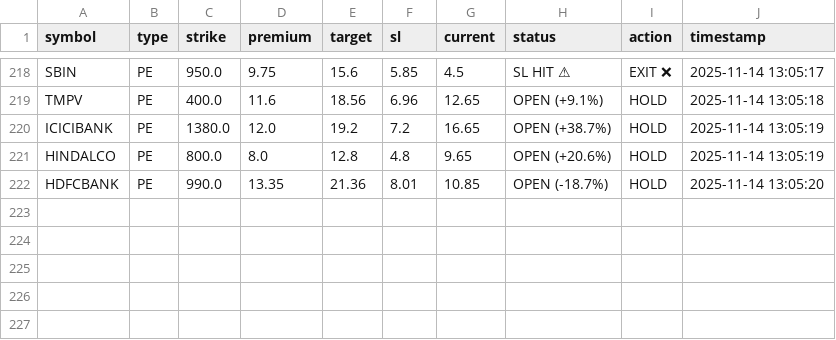
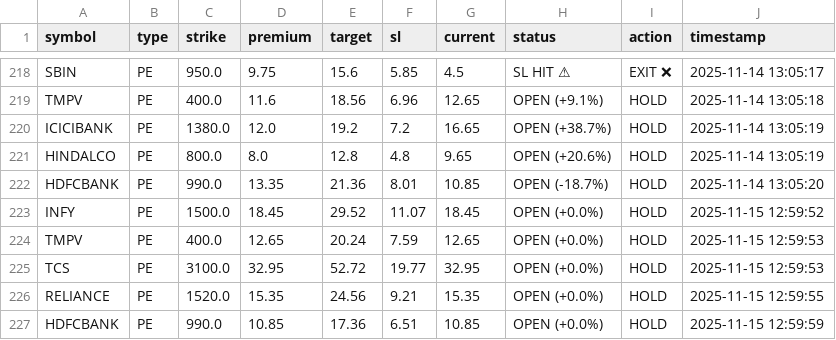
Before and after one commit to Vishalsnw/NIFTY_OPTIONS, a CSV file: all_history.csv, drawn as a sheet; only a part is shown, gaps mark what is left out; the diff names each change by its address in the sheet, - before the commit and + after, or states it on an @@ line.

```diff
--- a/all_history.csv
+++ b/all_history.csv
+row 223: INFY | PE | 1500.0 | 18.45 | 29.52 | 11.07 | 18.45 | OPEN (+0.0%) | HOLD | 2025-11-15 12:59:52
+row 224: TMPV | PE | 400.0 | 12.65 | 20.24 | 7.59 | 12.65 | OPEN (+0.0%) | HOLD | 2025-11-15 12:59:53
+row 225: TCS | PE | 3100.0 | 32.95 | 52.72 | 19.77 | 32.95 | OPEN (+0.0%) | HOLD | 2025-11-15 12:59:53
+row 226: RELIANCE | PE | 1520.0 | 15.35 | 24.56 | 9.21 | 15.35 | OPEN (+0.0%) | HOLD | 2025-11-15 12:59:55
+row 227: HDFCBANK | PE | 990.0 | 10.85 | 17.36 | 6.51 | 10.85 | OPEN (+0.0%) | HOLD | 2025-11-15 12:59:59
```
